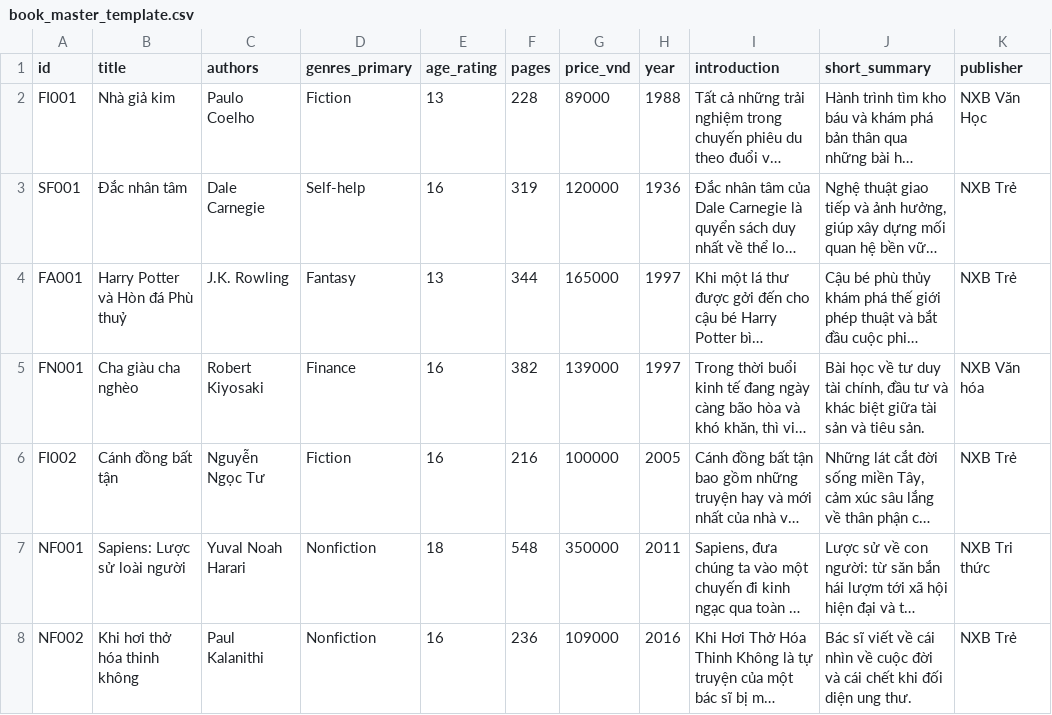
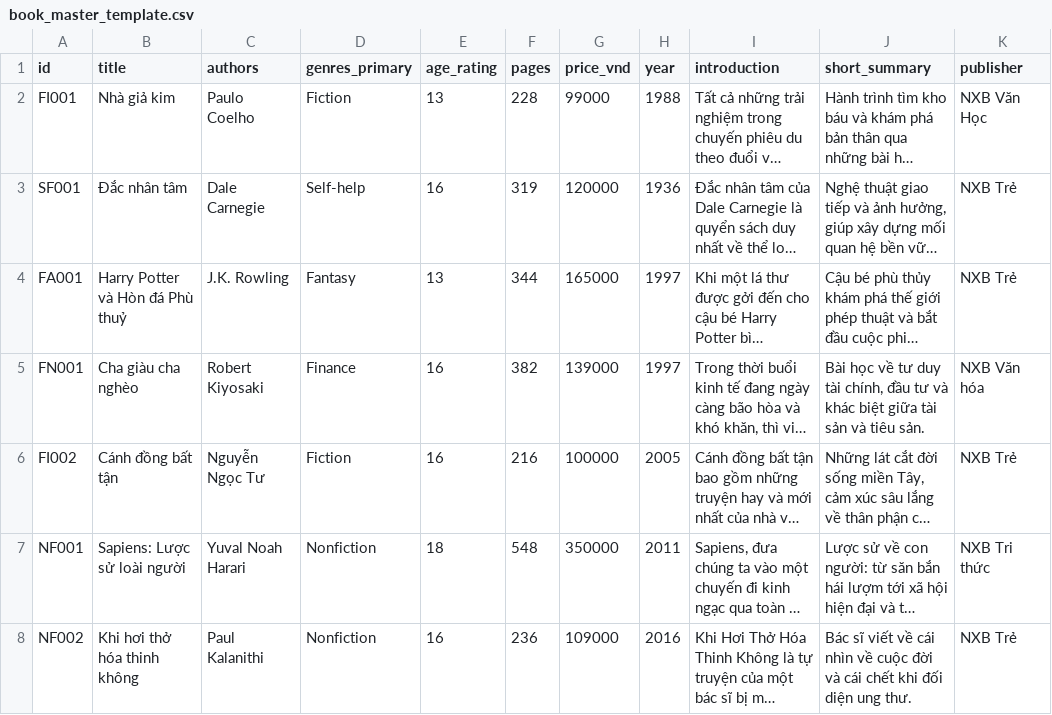
Before and after one commit to VoubleH/kltn_clone, a CSV file: data/book_master_template.csv, drawn as a sheet; only a part is shown; long unchanged cells end in …; the diff names each change by its address in the sheet, - before the commit and + after, or states it on an @@ line.

```diff
--- a/data/book_master_template.csv
+++ b/data/book_master_template.csv
-G2 (price_vnd): 89000
+G2 (price_vnd): 99000
```
Also changed, not shown: 4 other files.
